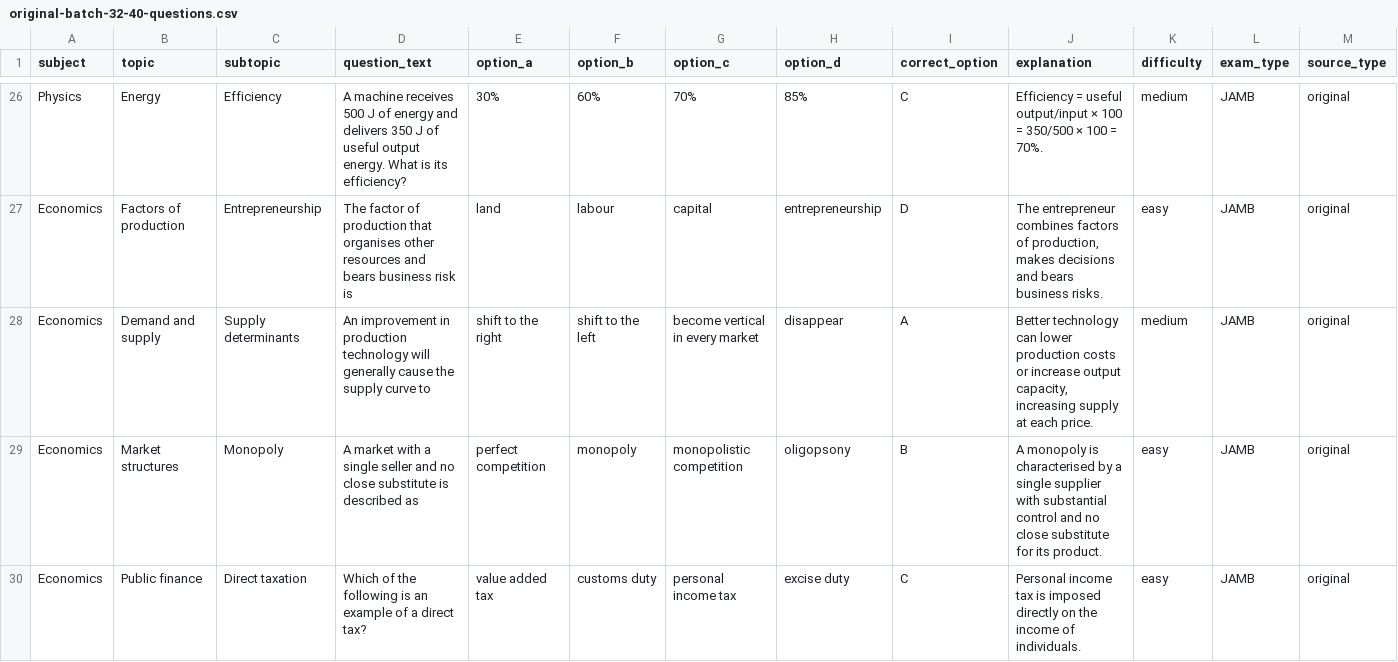
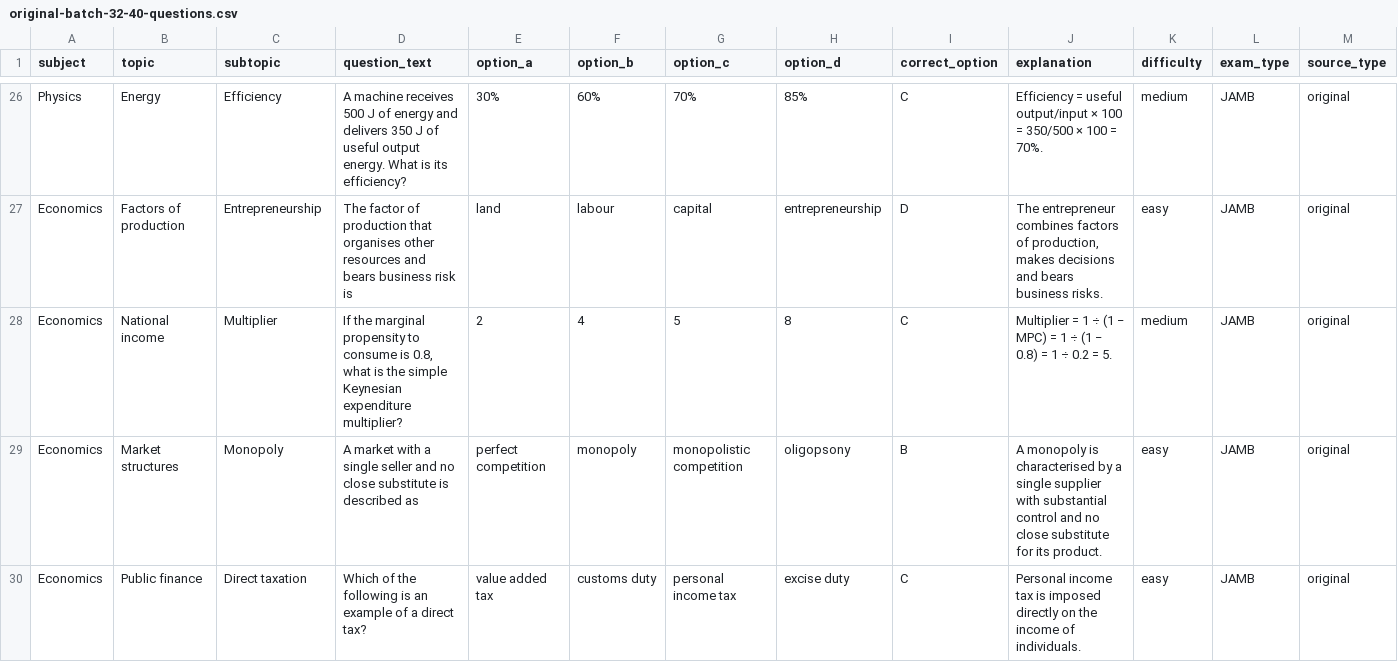
Before and after one commit to timmyjoe385-netizen/EDUKEN-CONSULT-, a CSV file: content/cbt/original-batch-32-40-questions.csv, drawn as a sheet; only a part is shown, gaps mark what is left out; removed rows and columns are numbered as before the commit, all else as after; rows hold the shown columns only; the diff names each change by its address in the sheet, - before the commit and + after, or states it on an @@ line.

Commit message:
Replace repeated supply-technology stem in CBT batch 32

```diff
--- a/content/cbt/original-batch-32-40-questions.csv
+++ b/content/cbt/original-batch-32-40-questions.csv
-row 28: Economics | Demand and supply | Supply determinants | An improvement in production technology will generally cause the supply curve to | shift to the right | shift to the left | become vertical in every market | disappear | A | Better technology can lower production costs or increase output capacity, increasing supply at each price. | medium | JAMB | original
+row 28: Economics | National income | Multiplier | If the marginal propensity to consume is 0.8, what is the simple Keynesian expenditure multiplier? | 2 | 4 | 5 | 8 | C | Multiplier = 1 ÷ (1 − MPC) = 1 ÷ (1 − 0.8) = 1 ÷ 0.2 = 5. | medium | JAMB | original
```
